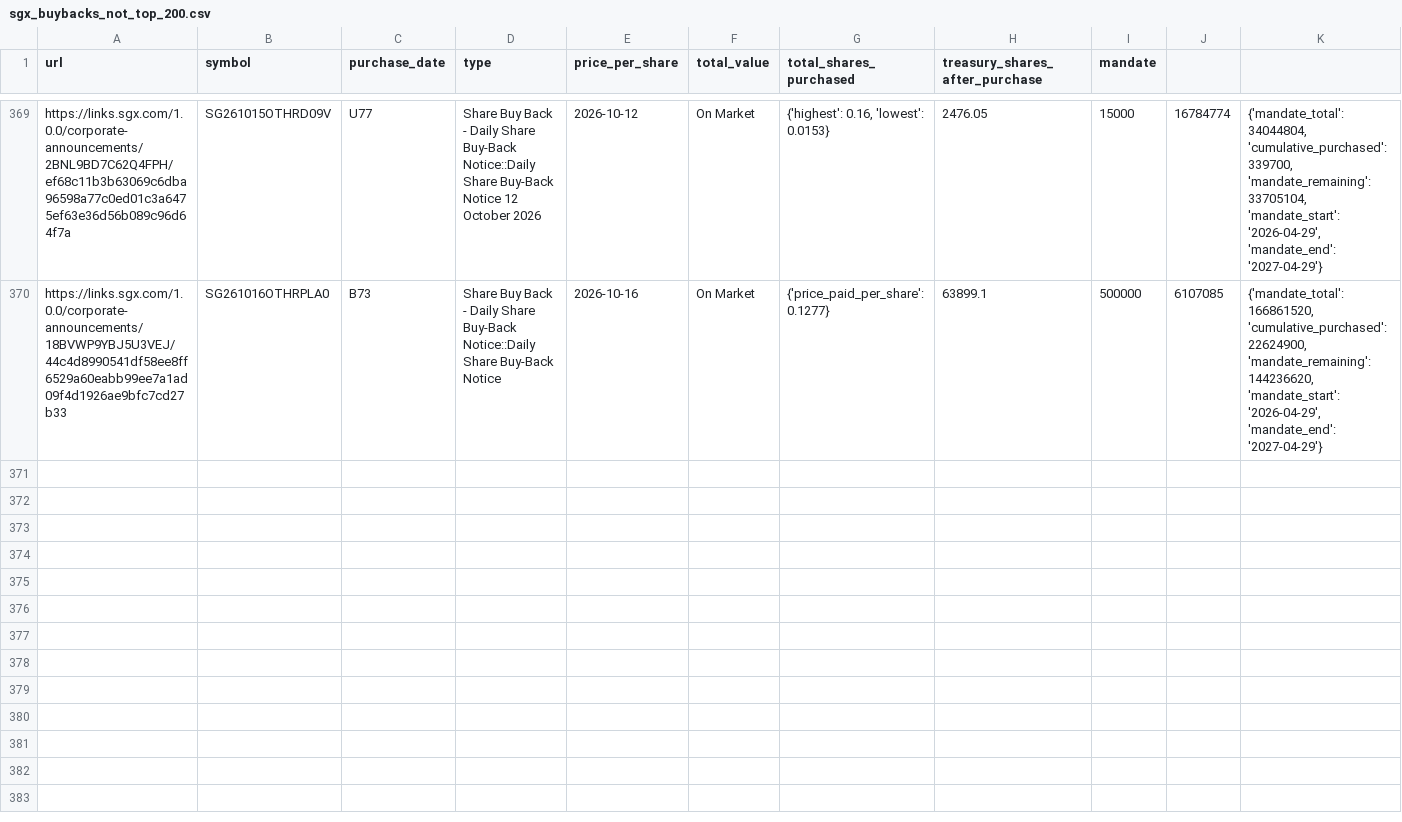
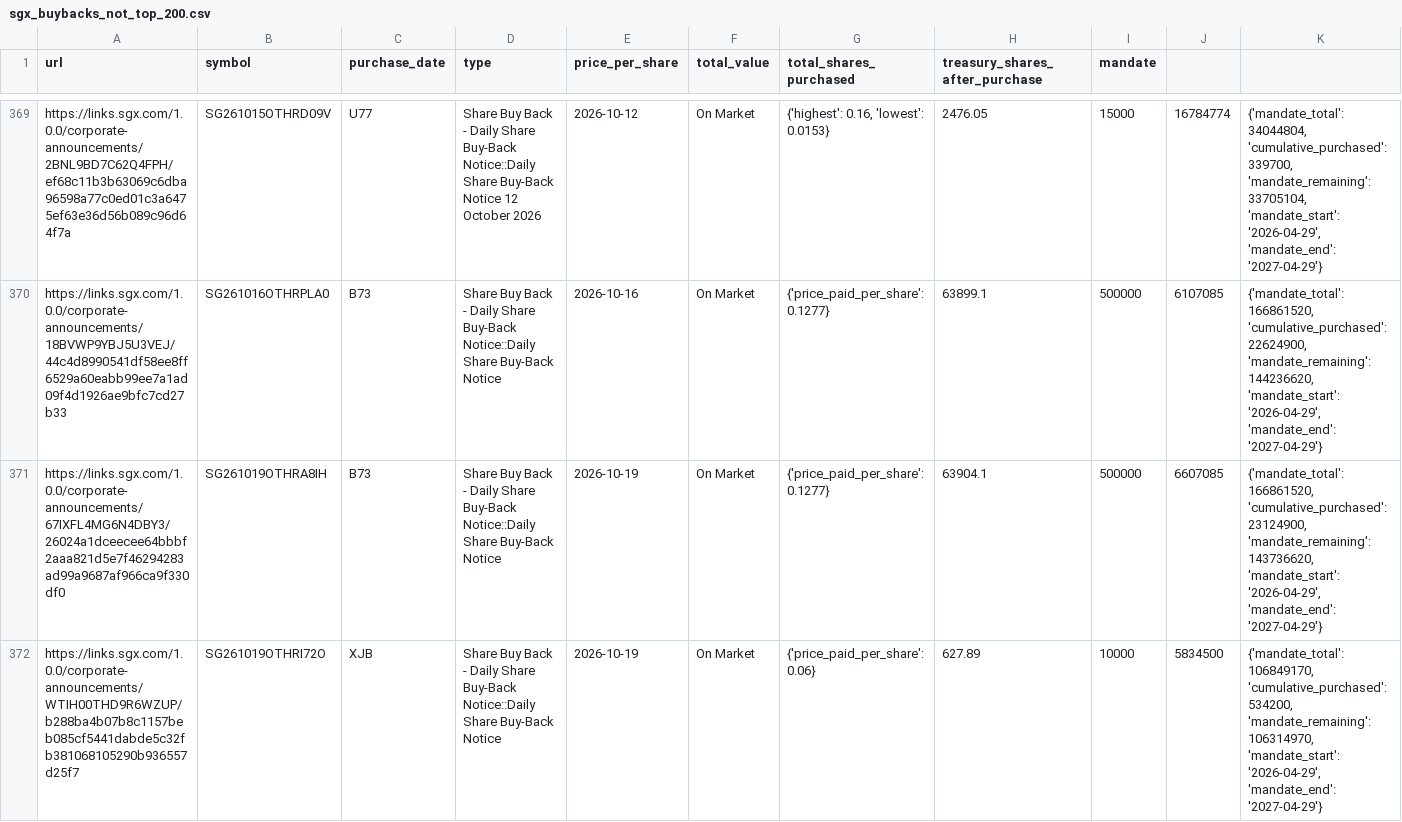
Before and after one commit to supertypeai/sgx_buyback_pipeline, a CSV file: data/scraper_output/sgx_buyback/sgx_buybacks_not_top_200.csv, drawn as a sheet; only a part is shown, gaps mark what is left out; the diff covers the shown part only.

```diff
--- a/data/scraper_output/sgx_buyback/sgx_buybacks_not_top_200.csv
+++ b/data/scraper_output/sgx_buyback/sgx_buybacks_not_top_200.csv
@@ -370 +370,3 @@ https://links.sgx.com/1.0.0/corporate-announcements/2BNL9BD7C62Q4FPH/ef68c11b3b6
 https://links.sgx.com/1.0.0/corporate-announcements/18BVWP9YBJ5U3VEJ/44c4d8990541df58ee8ff6529a60eabb99ee7a1ad09f4d1926ae9bfc7cd27b33,SG261016OTHRPLA0,B73,Share Buy Back - Daily Share Buy-Back Notice::Daily Share Buy-Back Notice,2026-10-16,On Market,{'price_paid_per_share': 0.1277},63899.1,500000,6107085,"{'mandate_total': 166861520, 'cumulative_purchased': 22624900, 'mandate_remaining': 144236620, 'mandate_start': '2026-04-29', 'mandate_end': '2027-04-29'}"
+https://links.sgx.com/1.0.0/corporate-announcements/67IXFL4MG6N4DBY3/26024a1dceecee64bbbf2aaa821d5e7f46294283ad99a9687af966ca9f330df0,SG261019OTHRA8IH,B73,Share Buy Back - Daily Share Buy-Back Notice::Daily Share Buy-Back Notice,2026-10-19,On Market,{'price_paid_per_share': 0.1277},63904.1,500000,6607085,"{'mandate_total': 166861520, 'cumulative_purchased': 23124900, 'mandate_remaining': 143736620, 'mandate_start': '2026-04-29', 'mandate_end': '2027-04-29'}"
+https://links.sgx.com/1.0.0/corporate-announcements/WTIH00THD9R6WZUP/b288ba4b07b8c1157beb085cf5441dabde5c32fb381068105290b936557d25f7,SG261019OTHRI72O,XJB,Share Buy Back - Daily Share Buy-Back Notice::Daily Share Buy-Back Notice,2026-10-19,On Market,{'price_paid_per_share': 0.06},627.89,10000,5834500,"{'mandate_total': 106849170, 'cumulative_purchased': 534200, 'mandate_remaining': 106314970, 'mandate_start': '2026-04-29', 'mandate_end': '2027-04-29'}"
```
Also changed, not shown: 3 added rows elsewhere in this file, 2 other files.
